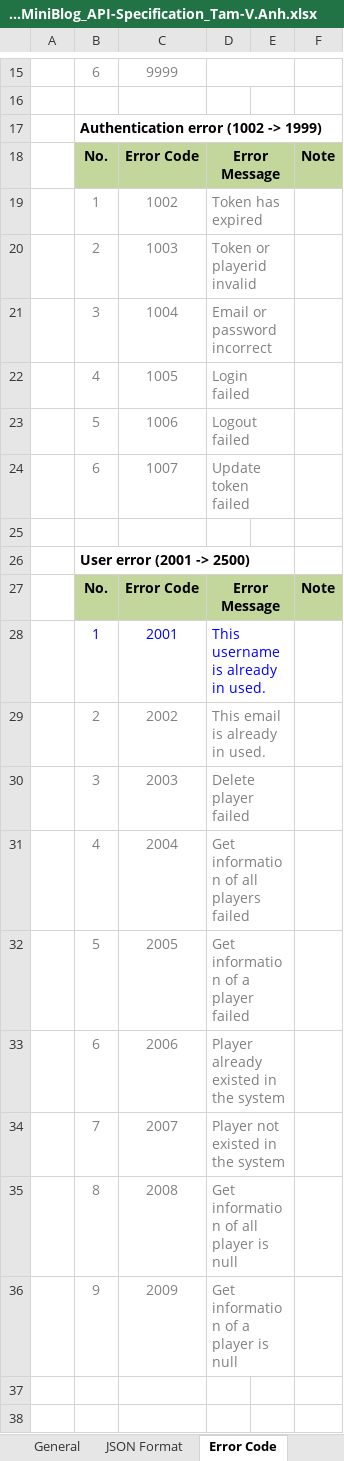
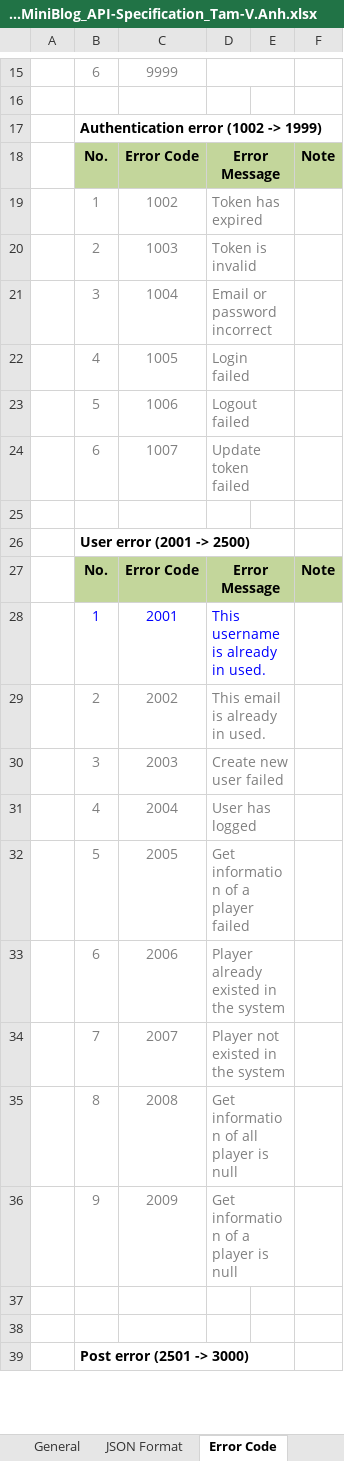
Before and after one commit to Mulodo-PHP-Training/miniblog-pham.tam-hoang.anh, an Excel workbook: doc/detail_design/backend/api/TRN-MiniBlog_API-Specification_Tam-V.Anh.xlsx, sheet Error Code, drawn as a sheet; only a part is shown, gaps mark what is left out; the shorter side is filled out with more unchanged rows; values as stored, in another font and other column widths than the file's, no borders; the diff names each change by its address in the sheet, - before the commit and + after, or states it on an @@ line.

Commit message:
Add api logout, edit error code

```diff
--- a/doc/detail_design/backend/api/TRN-MiniBlog_API-Specification_Tam-V.Anh.xlsx (sheet Error Code)
+++ b/doc/detail_design/backend/api/TRN-MiniBlog_API-Specification_Tam-V.Anh.xlsx (sheet Error Code)
-D20: Token or playerid invalid
+D20: Token is invalid
-D30: Delete player failed
+D30: Create new user failed
-D31: Get information of all players failed
+D31: User has logged
```
Also changed, not shown: other sheet tabs, charts or pictures.
